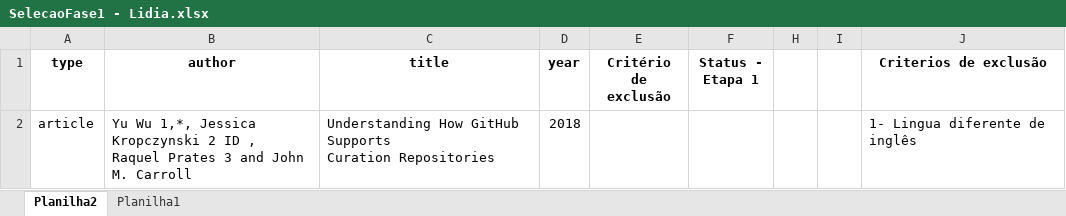
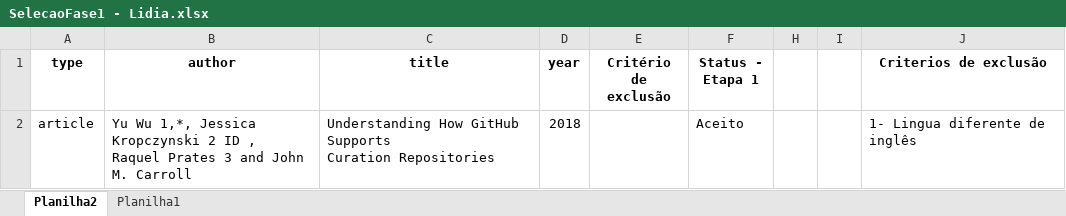
Before and after one commit to saulobicalho/slr, an Excel workbook: artigos_MDPI/SelecaoFase1 - Lidia.xlsx, sheet Planilha2, drawn as a sheet; values as stored, in another font and other column widths than the file's, no borders; table styles not drawn; the diff names each change by its address in the sheet, - before the commit and + after, or states it on an @@ line.

```diff
--- a/artigos_MDPI/SelecaoFase1 - Lidia.xlsx (sheet Planilha2)
+++ b/artigos_MDPI/SelecaoFase1 - Lidia.xlsx (sheet Planilha2)
-F2 (Status - Etapa 1): (empty)
+F2 (Status - Etapa 1): Aceito
```
Also changed, not shown: artigos_IJDC/SelecaoFase1 - Lidia.xlsx, 2 other files.
